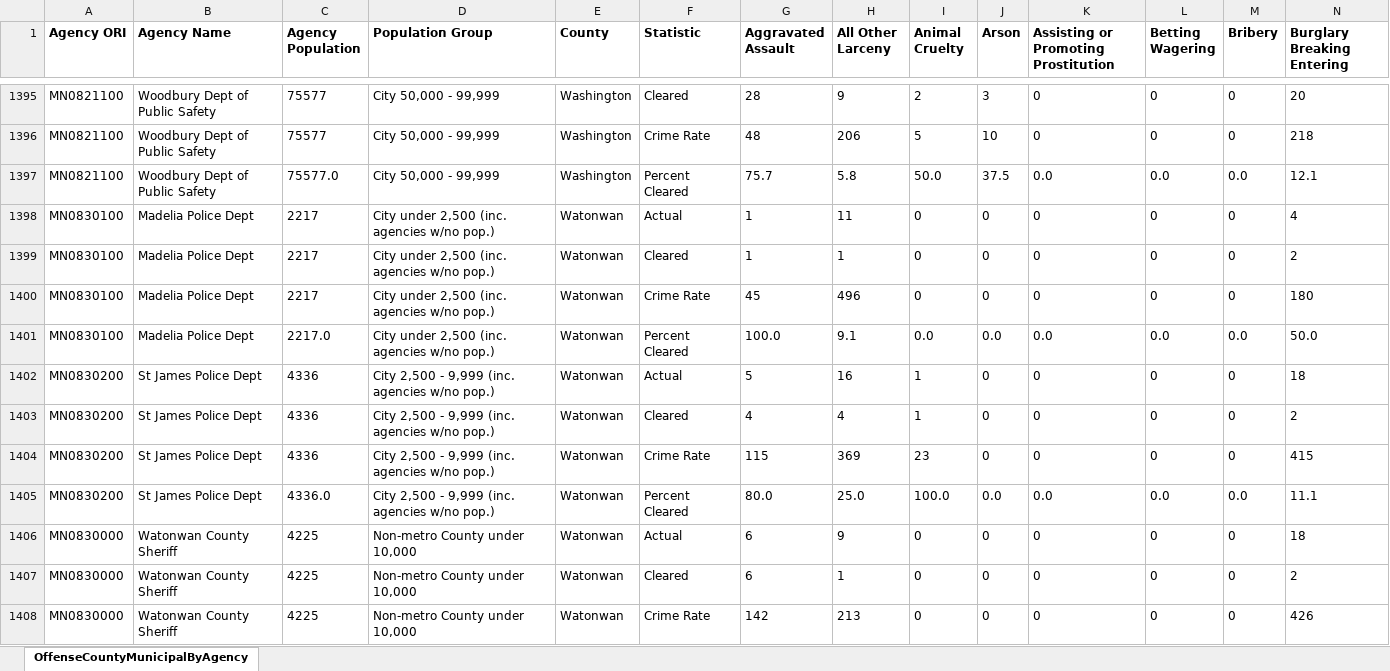
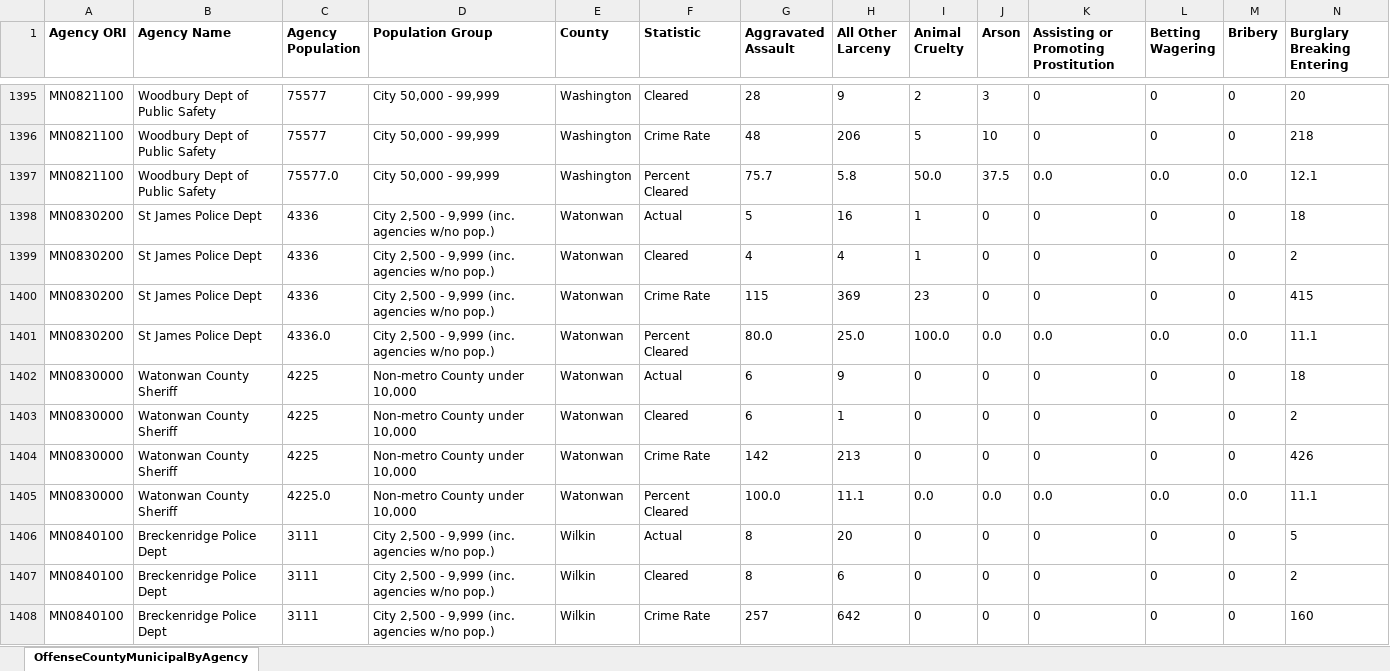
Before and after one commit to striblab/crimedash, an Excel workbook: store/nibrs/OffenseCountyMunicipalByAgencyDownloadData_2021.xlsx, sheet OffenseCountyMunicipalByAgency, drawn as a sheet; only a part is shown, gaps mark what is left out; the shorter side is filled out with more unchanged rows; values as stored, in another font and other column widths than the file's, no borders; rows hold the shown columns only; the diff names each change by its address in the sheet, - before the commit and + after, or states it on an @@ line.

```diff
--- a/store/nibrs/OffenseCountyMunicipalByAgencyDownloadData_2021.xlsx (sheet OffenseCountyMunicipalByAgency)
+++ b/store/nibrs/OffenseCountyMunicipalByAgencyDownloadData_2021.xlsx (sheet OffenseCountyMunicipalByAgency)
-row 1398: MN0830100 | Madelia Police Dept | 2217 | City under 2,500 (inc. agencies w/no pop.) | Watonwan | Actual | 1 | 11 | 0 | 0 | 0 | 0 | 0 | 4
-row 1399: MN0830100 | Madelia Police Dept | 2217 | City under 2,500 (inc. agencies w/no pop.) | Watonwan | Cleared | 1 | 1 | 0 | 0 | 0 | 0 | 0 | 2
-row 1400: MN0830100 | Madelia Police Dept | 2217 | City under 2,500 (inc. agencies w/no pop.) | Watonwan | Crime Rate | 45 | 496 | 0 | 0 | 0 | 0 | 0 | 180
-row 1401: MN0830100 | Madelia Police Dept | 2217.0 | City under 2,500 (inc. agencies w/no pop.) | Watonwan | Percent Cleared | 100.0 | 9.1 | 0.0 | 0.0 | 0.0 | 0.0 | 0.0 | 50.0
```
Also changed, not shown: store/nibrs/OffenseCountyMunicipalByAgencyDownloadData_2022.xlsx, store/nibrs/OffenseCountyMunicipalByAgencyDownloadData_2023.xlsx, 21 other files.
